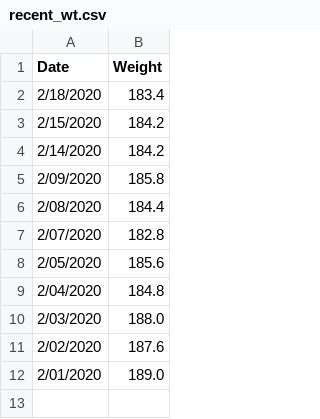
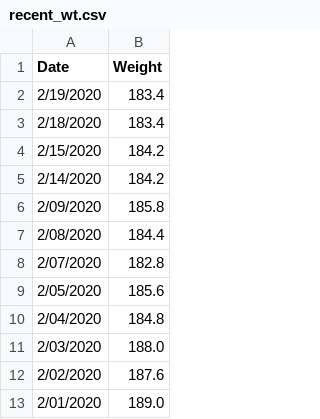
Before and after one commit to johnsug/wt, a CSV file: recent_wt.csv, drawn as a sheet.

Commit message:
Update recent_wt.csv

```diff
--- a/recent_wt.csv
+++ b/recent_wt.csv
@@ -1,2 +1,3 @@
 Date,Weight
+2/19/2020,183.4
 2/18/2020,183.4
```
